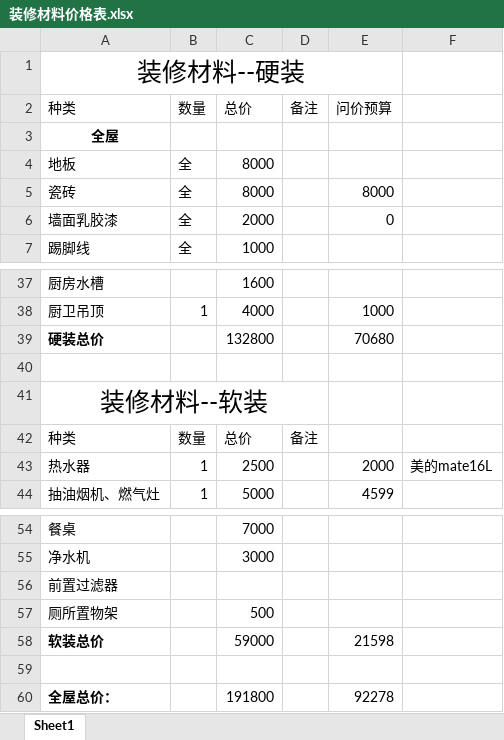
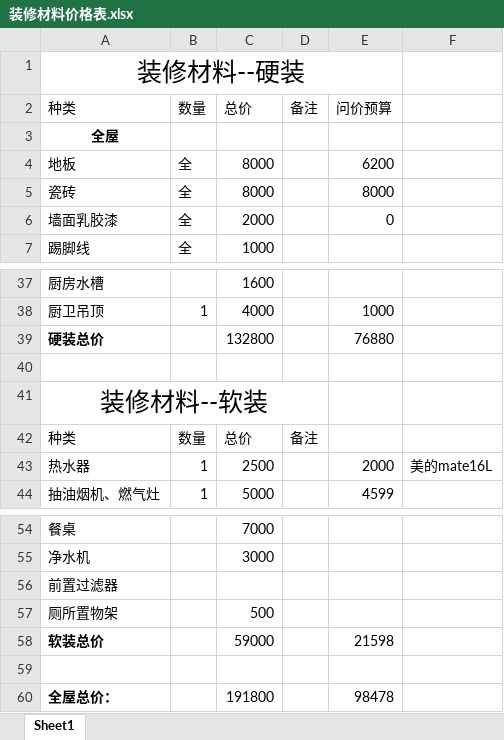
Before and after one commit to SouthWindYin/productivity-tools, an Excel workbook: 装修资料/装修材料价格表.xlsx, sheet Sheet1, drawn as a sheet; only a part is shown, gaps mark what is left out; values as stored, in another font and other column widths than the file's, no borders; the diff names each change by its address in the sheet, - before the commit and + after, or states it on an @@ line.

```diff
--- a/装修资料/装修材料价格表.xlsx (sheet Sheet1)
+++ b/装修资料/装修材料价格表.xlsx (sheet Sheet1)
-E4: (empty)
+E4: 6200
-E39: 70680
+E39: 76880
-E60: 92278
+E60: 98478
```
Also changed, not shown: 1 other file.
